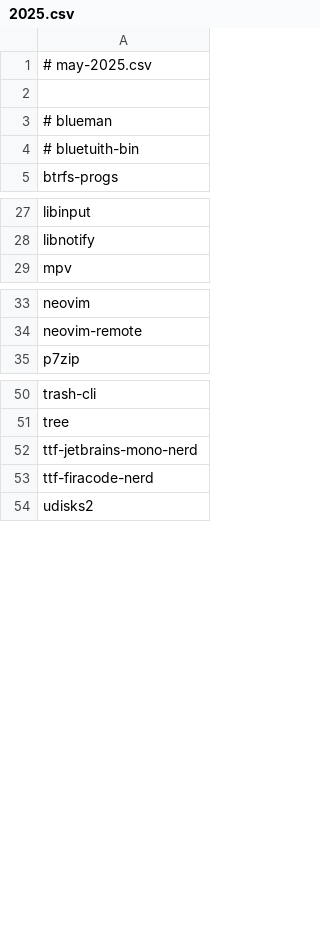
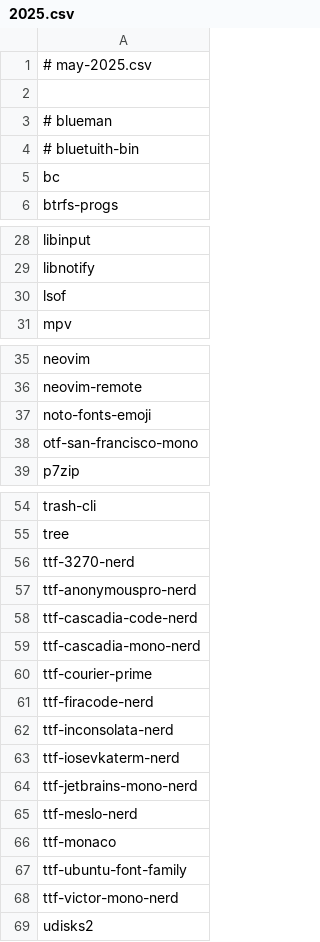
Before and after one commit to utono/install, a CSV file: paclists/2025.csv, drawn as a sheet; only a part is shown, gaps mark what is left out.

Commit message:
chore(paclists): add new packages to 2025 list including bc, lazygit, and noto-fonts-emoji
- Appended entries: bc, lazygit, lsof, noto-fonts-emoji, various ttf-nerd fonts
- Alphabetical ordering maintained

```diff
--- a/paclists/2025.csv
+++ b/paclists/2025.csv
@@ -4,2 +4,3 @@
 # bluetuith-bin
+bc
 btrfs-progs
@@ -28,2 +29,3 @@ libinput
 libnotify
+lsof
 mpv
@@ -34,2 +36,4 @@ neovim
 neovim-remote
+noto-fonts-emoji
+otf-san-francisco-mono
 p7zip
@@ -51,4 +55,15 @@ trash-cli
 tree
+ttf-3270-nerd
+ttf-anonymouspro-nerd
+ttf-cascadia-code-nerd
+ttf-cascadia-mono-nerd
+ttf-courier-prime
+ttf-firacode-nerd
+ttf-inconsolata-nerd
+ttf-iosevkaterm-nerd
 ttf-jetbrains-mono-nerd
-ttf-firacode-nerd
+ttf-meslo-nerd
+ttf-monaco
+ttf-ubuntu-font-family
+ttf-victor-mono-nerd
 udisks2
```
Also changed, not shown: 1 other file.
